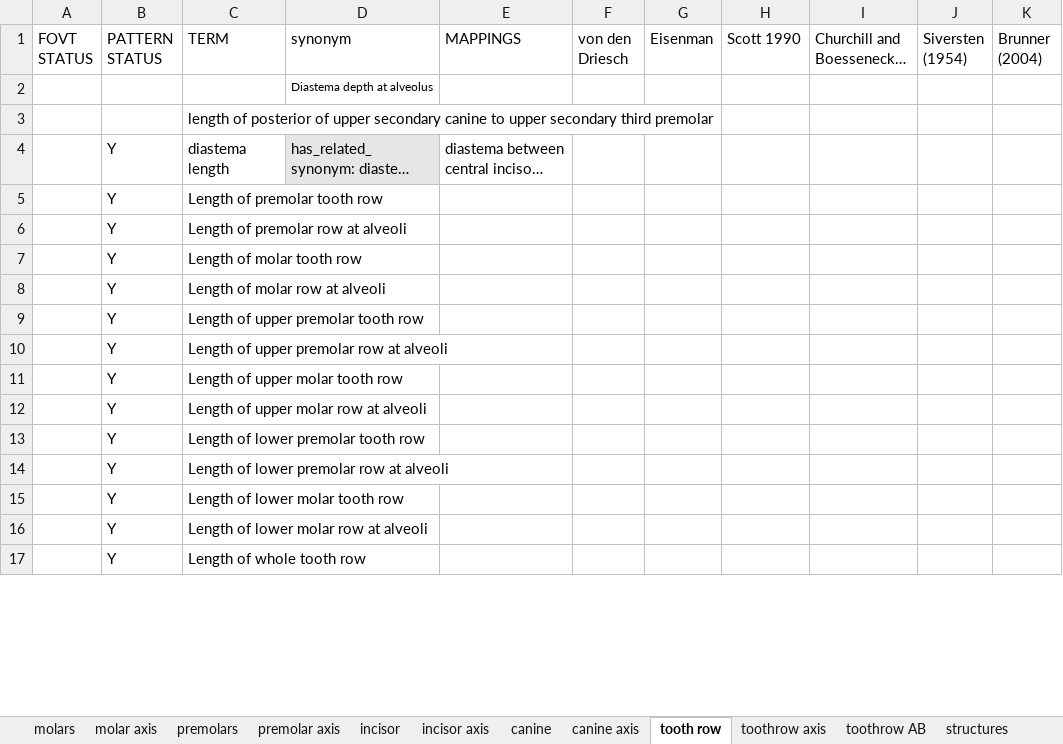
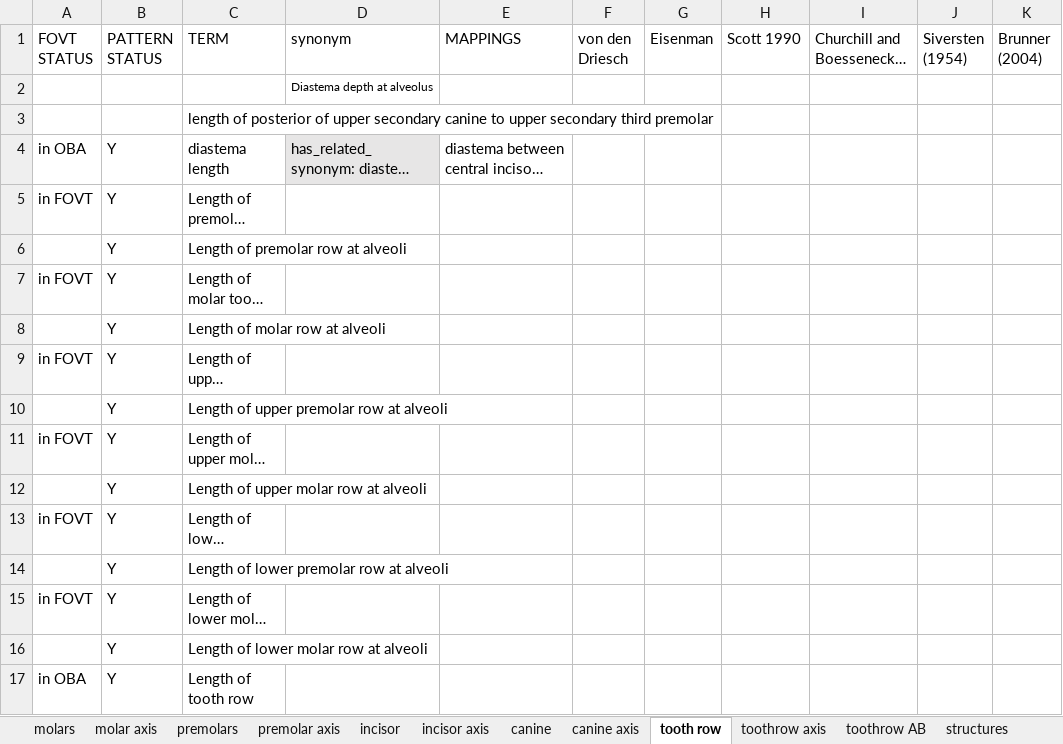
Before and after one commit to futres/fovt, an Excel workbook: terms/teethTerms.xlsx, sheet tooth row, drawn as a sheet; only a part is shown; long unchanged cells end in …; values as stored, in another font and other column widths than the file's, no borders; the diff covers the shown part only; the diff names each change by its address in the sheet, - before the commit and + after, or states it on an @@ line.

Commit message:
adding teeth terms to fovt

```diff
--- a/terms/teethTerms.xlsx (sheet tooth row)
+++ b/terms/teethTerms.xlsx (sheet tooth row)
-A4 (FOVT STATUS): (empty)
+A4 (FOVT STATUS): in OBA
-A5 (FOVT STATUS): (empty)
+A5 (FOVT STATUS): in FOVT
-A7 (FOVT STATUS): (empty)
+A7 (FOVT STATUS): in FOVT
-A9 (FOVT STATUS): (empty)
+A9 (FOVT STATUS): in FOVT
-A11 (FOVT STATUS): (empty)
+A11 (FOVT STATUS): in FOVT
-A13 (FOVT STATUS): (empty)
+A13 (FOVT STATUS): in FOVT
-A15 (FOVT STATUS): (empty)
+A15 (FOVT STATUS): in FOVT
-A17 (FOVT STATUS): (empty)
+A17 (FOVT STATUS): in OBA
-C17 (TERM): Length of whole tooth row
+C17 (TERM): Length of tooth row
```
Also changed, not shown: 3 added rows, 1 removed row and 39 edited cells elsewhere in this sheet, sheet canine, sheet canine axis, sheet toothrow AB, sheet toothrow axis, sheet premolars, sheet structures, 1 other file.
